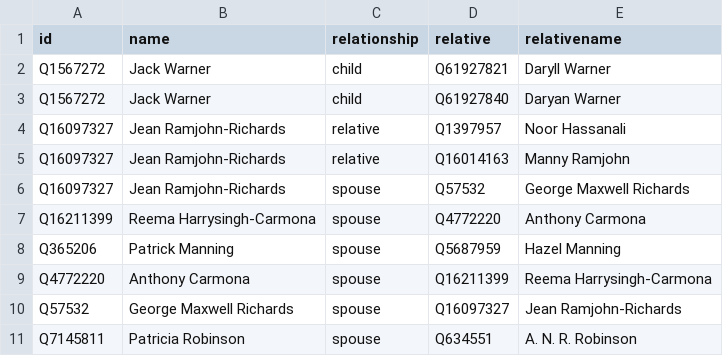
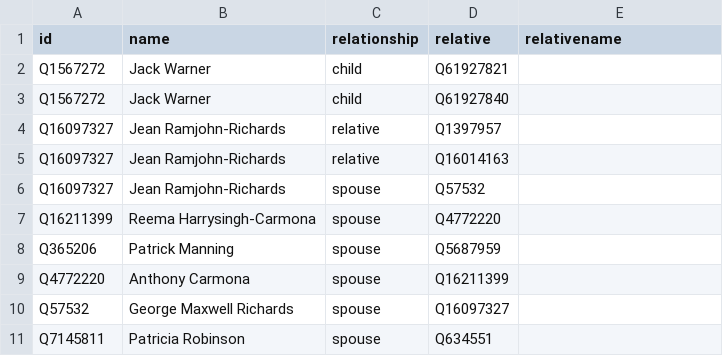
Before and after one commit to every-politician-scrapers/trinidad-and-tobago-cabinet, a CSV file: html/family.csv, drawn as a sheet.

Commit message:
PCB update

```diff
--- a/html/family.csv
+++ b/html/family.csv
@@ -1,11 +1,11 @@
 id,name,relationship,relative,relativename
-Q1567272,Jack Warner,child,Q61927821,Daryll Warner
-Q1567272,Jack Warner,child,Q61927840,Daryan Warner
-Q16097327,Jean Ramjohn-Richards,relative,Q1397957,Noor Hassanali
-Q16097327,Jean Ramjohn-Richards,relative,Q16014163,Manny Ramjohn
-Q16097327,Jean Ramjohn-Richards,spouse,Q57532,George Maxwell Richards
-Q16211399,Reema Harrysingh-Carmona,spouse,Q4772220,Anthony Carmona
-Q365206,Patrick Manning,spouse,Q5687959,Hazel Manning
-Q4772220,Anthony Carmona,spouse,Q16211399,Reema Harrysingh-Carmona
-Q57532,George Maxwell Richards,spouse,Q16097327,Jean Ramjohn-Richards
-Q7145811,Patricia Robinson,spouse,Q634551,A. N. R. Robinson
+Q1567272,Jack Warner,child,Q61927821,
+Q1567272,Jack Warner,child,Q61927840,
+Q16097327,Jean Ramjohn-Richards,relative,Q1397957,
+Q16097327,Jean Ramjohn-Richards,relative,Q16014163,
+Q16097327,Jean Ramjohn-Richards,spouse,Q57532,
+Q16211399,Reema Harrysingh-Carmona,spouse,Q4772220,
+Q365206,Patrick Manning,spouse,Q5687959,
+Q4772220,Anthony Carmona,spouse,Q16211399,
+Q57532,George Maxwell Richards,spouse,Q16097327,
+Q7145811,Patricia Robinson,spouse,Q634551,
```
